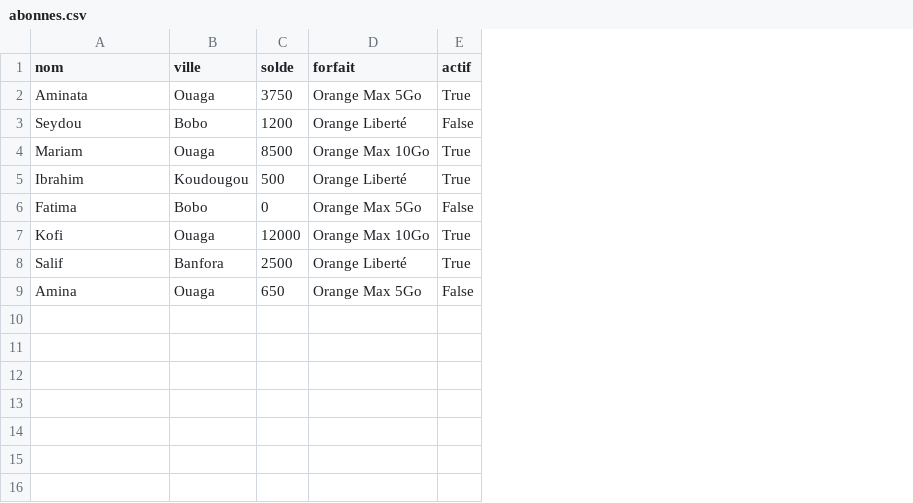
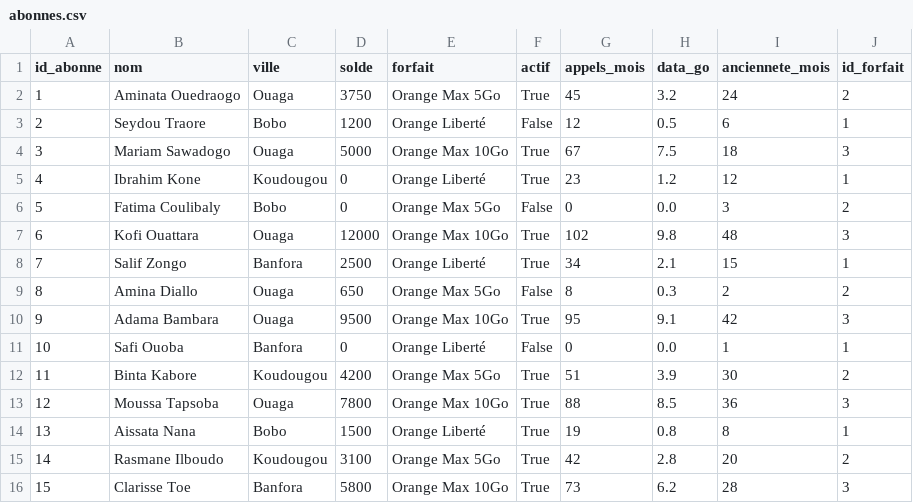
Before and after one commit to FranckSAWADOGO099/orange-burkina-analysis, a CSV file: data/abonnes.csv, drawn as a sheet; addresses are those after the commit; the diff names each change by its address in the sheet, - before the commit and + after, or states it on an @@ line.

```diff
--- a/data/abonnes.csv
+++ b/data/abonnes.csv
+column A (id_abonne), rows 2-9: 1 | 2 | 3 | 4 | 5 | 6 | 7 | 8
+column G (appels_mois), rows 2-9: 45 | 12 | 67 | 23 | 0 | 102 | 34 | 8
+column H (data_go), rows 2-9: 3.2 | 0.5 | 7.5 | 1.2 | 0.0 | 9.8 | 2.1 | 0.3
+column I (anciennete_mois), rows 2-9: 24 | 6 | 18 | 12 | 3 | 48 | 15 | 2
+column J (id_forfait), rows 2-9: 2 | 1 | 3 | 1 | 2 | 3 | 1 | 2
-B2 (nom): Aminata
+B2 (nom): Aminata Ouedraogo
-B3 (nom): Seydou
+B3 (nom): Seydou Traore
-B4 (nom): Mariam
+B4 (nom): Mariam Sawadogo
-D4 (solde): 8500
+D4 (solde): 5000
-B5 (nom): Ibrahim
+B5 (nom): Ibrahim Kone
-D5 (solde): 500
+D5 (solde): 0
-B6 (nom): Fatima
+B6 (nom): Fatima Coulibaly
-B7 (nom): Kofi
+B7 (nom): Kofi Ouattara
-B8 (nom): Salif
+B8 (nom): Salif Zongo
-B9 (nom): Amina
+B9 (nom): Amina Diallo
+row 10: 9 | Adama Bambara | Ouaga | 9500 | Orange Max 10Go | True | 95 | 9.1 | 42 | 3
+row 11: 10 | Safi Ouoba | Banfora | 0 | Orange Liberté | False | 0 | 0.0 | 1 | 1
+row 12: 11 | Binta Kabore | Koudougou | 4200 | Orange Max 5Go | True | 51 | 3.9 | 30 | 2
+row 13: 12 | Moussa Tapsoba | Ouaga | 7800 | Orange Max 10Go | True | 88 | 8.5 | 36 | 3
+row 14: 13 | Aissata Nana | Bobo | 1500 | Orange Liberté | True | 19 | 0.8 | 8 | 1
+row 15: 14 | Rasmane Ilboudo | Koudougou | 3100 | Orange Max 5Go | True | 42 | 2.8 | 20 | 2
+row 16: 15 | Clarisse Toe | Banfora | 5800 | Orange Max 10Go | True | 73 | 6.2 | 28 | 3
```
Also changed, not shown: 6 other files.
